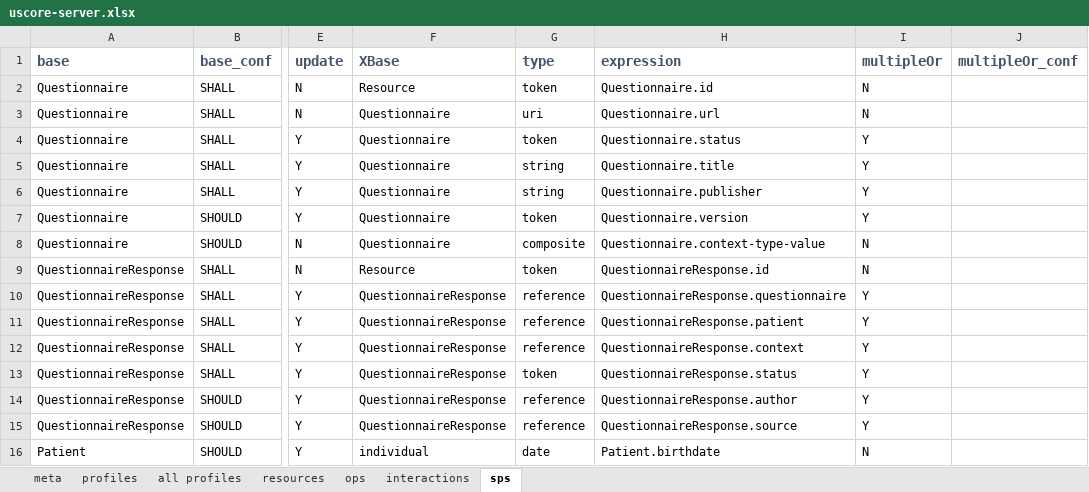
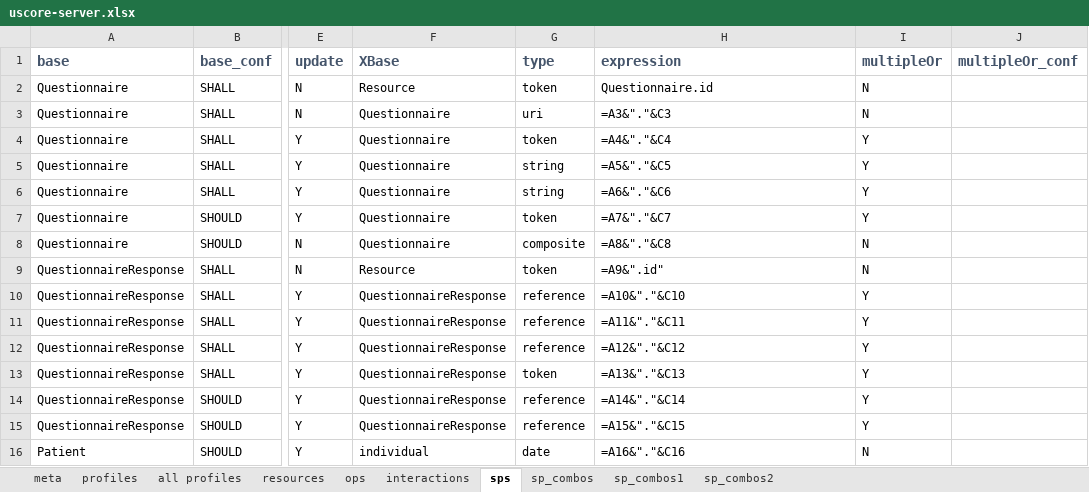
Before and after one commit to Healthedata1/MyNotebooks, an Excel workbook: SP/uscore-server.xlsx, sheet sps, drawn as a sheet; only a part is shown, gaps mark what is left out; values as stored, in another font and other column widths than the file's, no borders; formulas without a stored value are shown as written; the diff names each change by its address in the sheet, - before the commit and + after, or states it on an @@ line.

Commit message:
added search combo review tab to spreadsheet

```diff
--- a/SP/uscore-server.xlsx (sheet sps)
+++ b/SP/uscore-server.xlsx (sheet sps)
+sheet tab: sp_combos
+sheet tab: sp_combos1
+sheet tab: sp_combos2
-H3 (expression): Questionnaire.url
+H3 (expression): =A3&"."&C3
-H4 (expression): Questionnaire.status
+H4 (expression): =A4&"."&C4
-H5 (expression): Questionnaire.title
+H5 (expression): =A5&"."&C5
-H6 (expression): Questionnaire.publisher
+H6 (expression): =A6&"."&C6
-H7 (expression): Questionnaire.version
+H7 (expression): =A7&"."&C7
-H8 (expression): Questionnaire.context-type-value
+H8 (expression): =A8&"."&C8
-H9 (expression): QuestionnaireResponse.id
+H9 (expression): =A9&".id"
-H10 (expression): QuestionnaireResponse.questionnaire
+H10 (expression): =A10&"."&C10
-H11 (expression): QuestionnaireResponse.patient
+H11 (expression): =A11&"."&C11
-H12 (expression): QuestionnaireResponse.context
+H12 (expression): =A12&"."&C12
-H13 (expression): QuestionnaireResponse.status
+H13 (expression): =A13&"."&C13
-H14 (expression): QuestionnaireResponse.author
+H14 (expression): =A14&"."&C14
-H15 (expression): QuestionnaireResponse.source
+H15 (expression): =A15&"."&C15
-H16 (expression): Patient.birthdate
+H16 (expression): =A16&"."&C16
```
Also changed, not shown: sheet resources, 4 other files.
